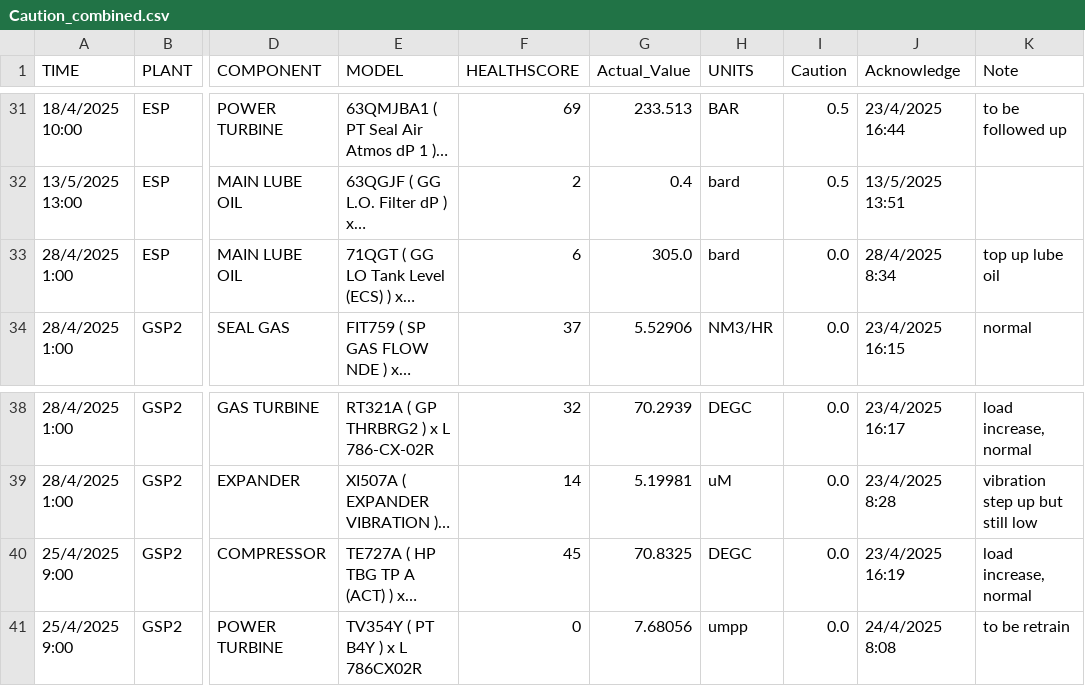
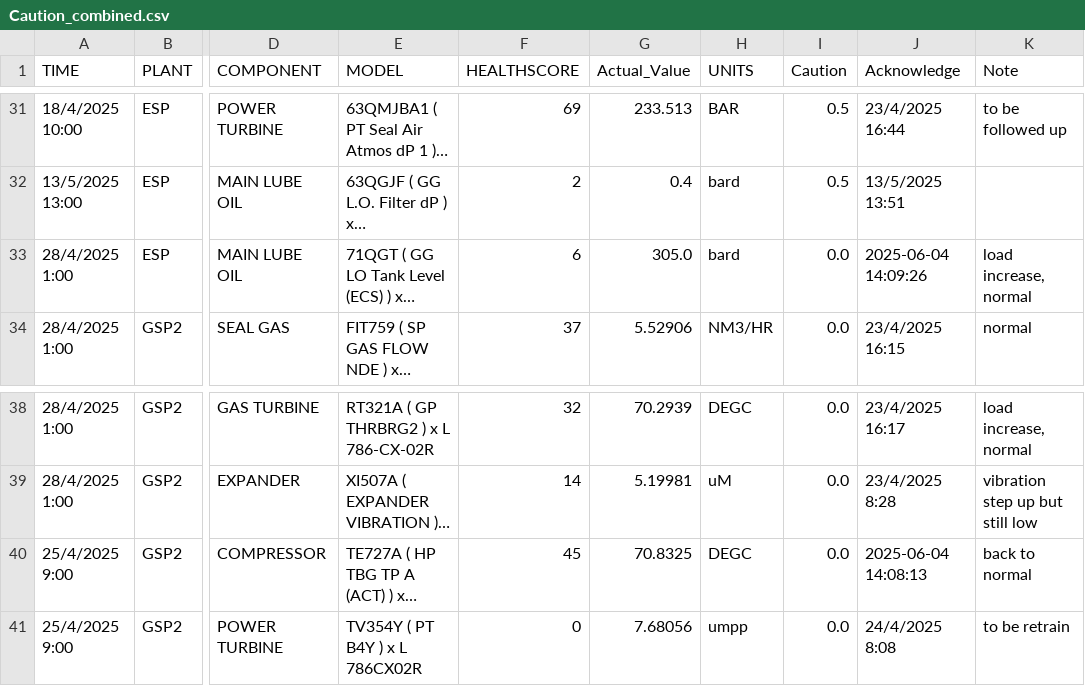
Before and after one commit to jnpyyearth/Soothsayer-project1, a CSV file: backend/Caution_combined.csv, drawn as a sheet; only a part is shown, gaps mark what is left out; long unchanged cells end in …; the diff names each change by its address in the sheet, - before the commit and + after, or states it on an @@ line.

Commit message:
add save data for form

```diff
--- a/backend/Caution_combined.csv
+++ b/backend/Caution_combined.csv
-J33 (Acknowledge): 28/4/2025 8:34
+J33 (Acknowledge): 2025-06-04 14:09:26
-K33 (Note): top up lube oil
+K33 (Note): load increase, normal
-J40 (Acknowledge): 23/4/2025 16:19
+J40 (Acknowledge): 2025-06-04 14:08:13
-K40 (Note): load increase, normal
+K40 (Note): back to normal
```
Also changed, not shown: 4 other files.
